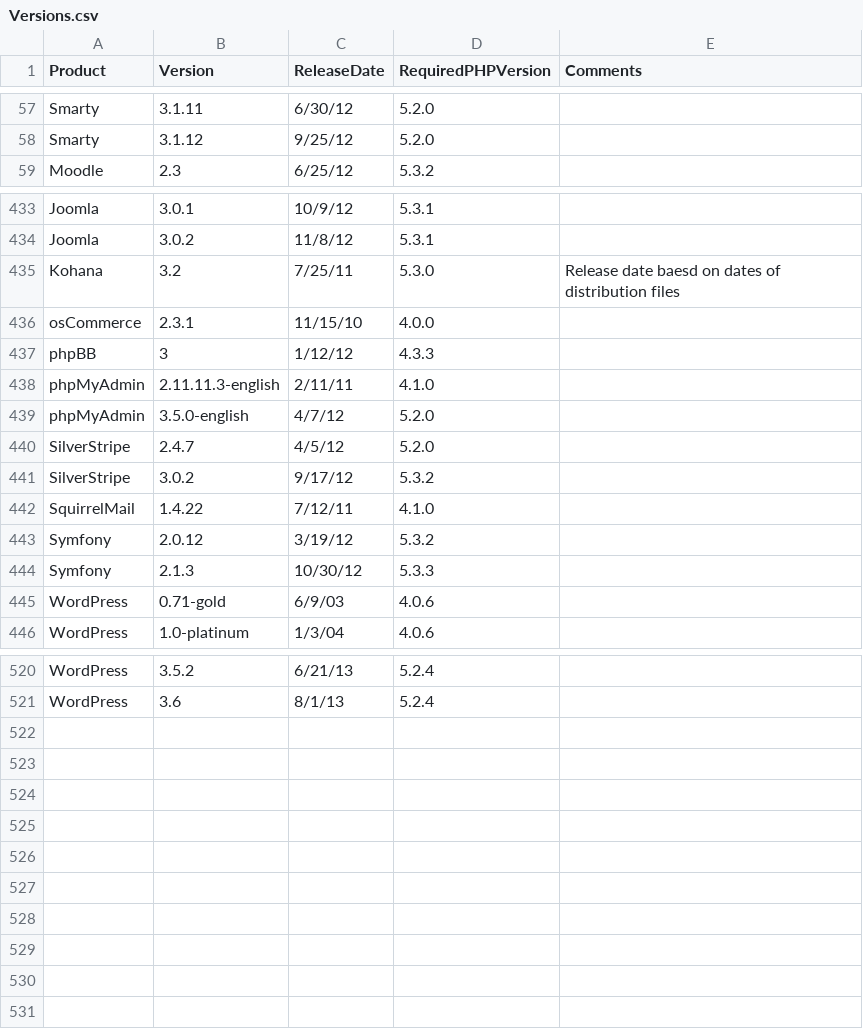
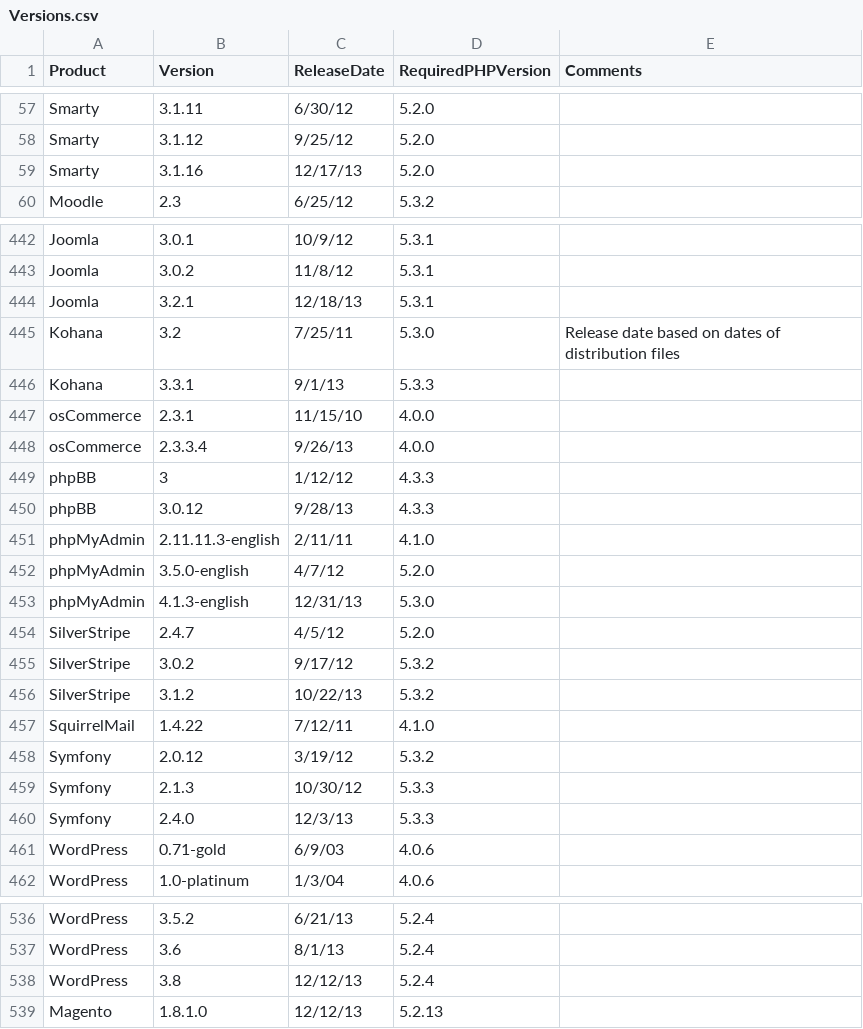
Before and after one commit to cwi-swat/php-analysis, a CSV file: src/lang/php/extract/csvs/Versions.csv, drawn as a sheet; only a part is shown, gaps mark what is left out; the diff covers the shown part only.

```diff
--- a/src/lang/php/extract/csvs/Versions.csv
+++ b/src/lang/php/extract/csvs/Versions.csv
@@ -58,2 +58,3 @@ Smarty,3.1.11,6/30/12,5.2.0,
 Smarty,3.1.12,9/25/12,5.2.0,
+Smarty,3.1.16,12/17/13,5.2.0,
 Moodle,2.3,6/25/12,5.3.2,
@@ -434,9 +443,15 @@ Joomla,3.0.1,10/9/12,5.3.1,
 Joomla,3.0.2,11/8/12,5.3.1,
-Kohana,3.2,7/25/11,5.3.0,Release date baesd on dates of distribution files
+Joomla,3.2.1,12/18/13,5.3.1,
+Kohana,3.2,7/25/11,5.3.0,Release date based on dates of distribution files
+Kohana,3.3.1,9/1/13,5.3.3,
 osCommerce,2.3.1,11/15/10,4.0.0,
+osCommerce,2.3.3.4,9/26/13,4.0.0,
 phpBB,3,1/12/12,4.3.3,
+phpBB,3.0.12,9/28/13,4.3.3,
 phpMyAdmin,2.11.11.3-english,2/11/11,4.1.0,
 phpMyAdmin,3.5.0-english,4/7/12,5.2.0,
+phpMyAdmin,4.1.3-english,12/31/13,5.3.0,
 SilverStripe,2.4.7,4/5/12,5.2.0,
 SilverStripe,3.0.2,9/17/12,5.3.2,
+SilverStripe,3.1.2,10/22/13,5.3.2,
 SquirrelMail,1.4.22,7/12/11,4.1.0,
@@ -444,2 +459,3 @@ Symfony,2.0.12,3/19/12,5.3.2,
 Symfony,2.1.3,10/30/12,5.3.3,
+Symfony,2.4.0,12/3/13,5.3.3,
 WordPress,0.71-gold,6/9/03,4.0.6,
@@ -521,0 +538,2 @@ WordPress,3.6,8/1/13,5.2.4
+WordPress,3.8,12/12/13,5.2.4,
+Magento,1.8.1.0,12/12/13,5.2.13,
```
Also changed, not shown: 8 added rows and 19 edited cells elsewhere in this file, src/lang/php/extract/csvs/ProductInfo.csv, 2 other files.
